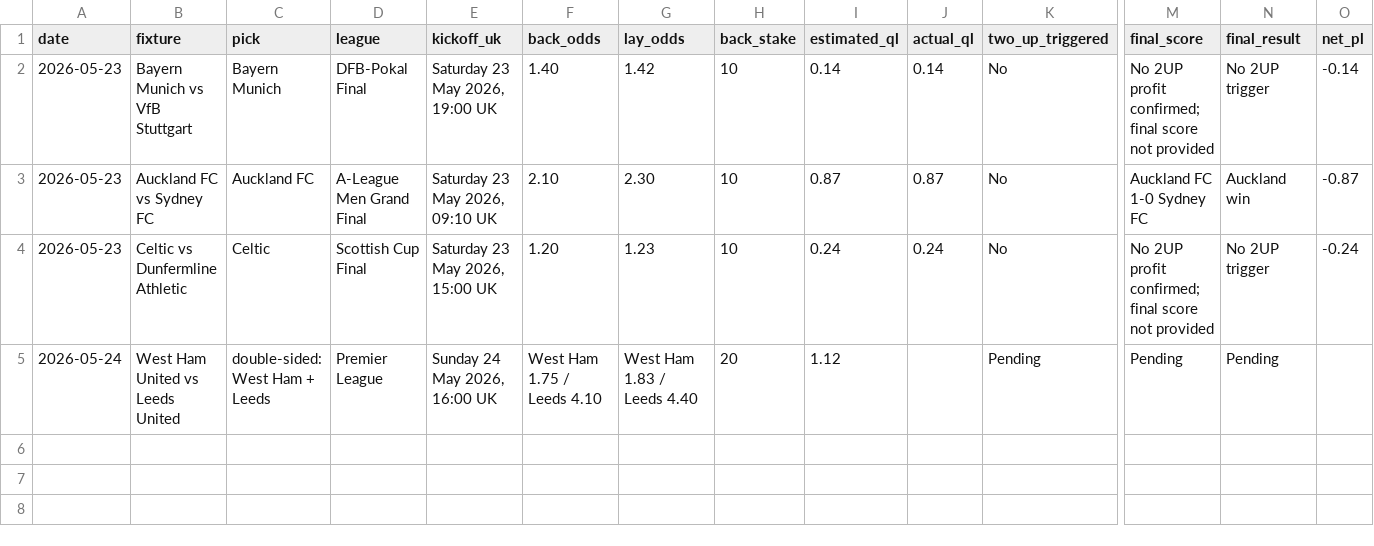
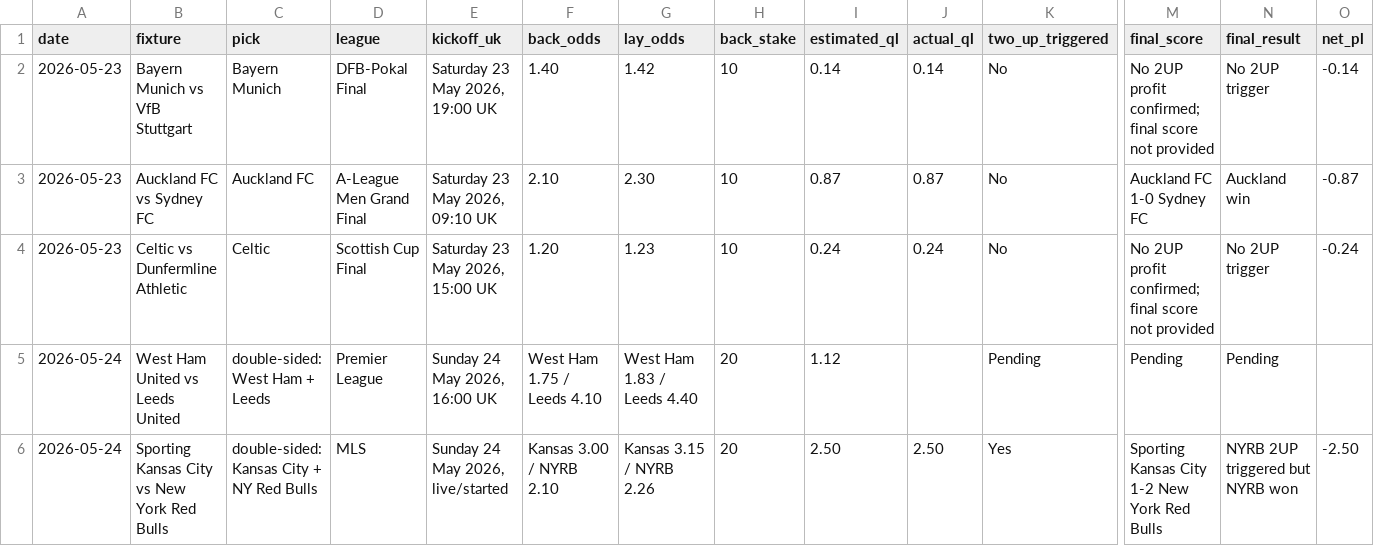
Before and after one commit to rcampbell30/2updaily, a CSV file: data/results_tracker.csv, drawn as a sheet; only a part is shown, gaps mark what is left out; rows hold the shown columns only; the diff names each change by its address in the sheet, - before the commit and + after, or states it on an @@ line.

Commit message:
Settle Kansas NYRB 2UP near miss

```diff
--- a/data/results_tracker.csv
+++ b/data/results_tracker.csv
+row 6: 2026-05-24 | Sporting Kansas City vs New York Red Bulls | double-sided: Kansas City + NY Red Bulls | MLS | Sunday 24 May 2026, live/started | Kansas 3.00 / NYRB 2.10 | Kansas 3.15 / NYRB 2.26 | 20 | 2.50 | 2.50 | Yes | Sporting Kansas City 1-2 New York Red Bulls | NYRB 2UP triggered but NYRB won | -2.50
```
